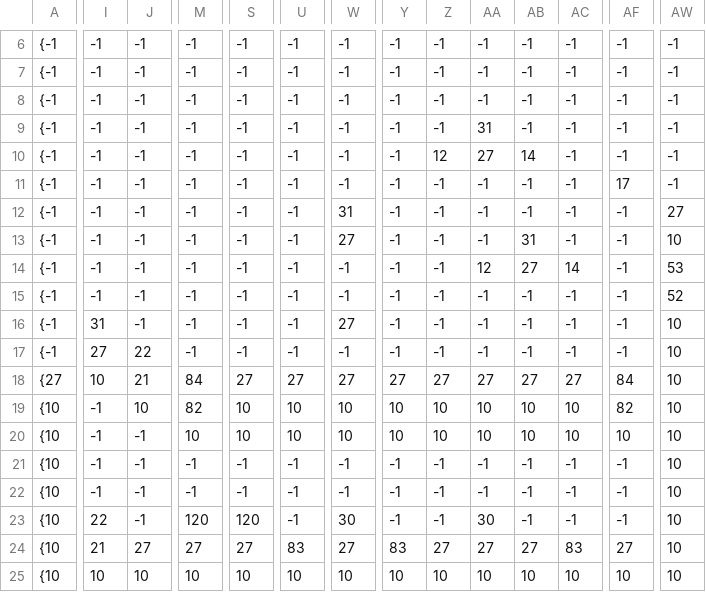
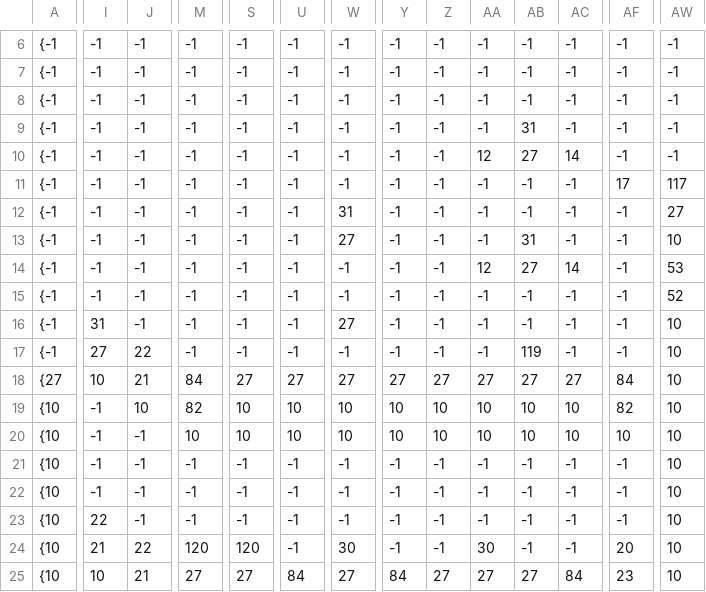
Before and after one commit to ROCMondriaanTIN/project-greenfoot-game-Velarion, a CSV file: tilemap/Level2..csv, drawn as a sheet; only a part is shown, gaps mark what is left out; removed rows and columns are numbered as before the commit, all else as after; rows hold the shown columns only; the diff covers the shown part only; the diff names each change by its address in the sheet, - before the commit and + after, or states it on an @@ line.

Commit message:
Level 2 bijna af en dingen zijn bijgewerkt.

```diff
--- a/tilemap/Level2..csv
+++ b/tilemap/Level2..csv
-AA9: 31
+AA9: -1
-AB9: -1
+AB9: 31
-Z10: 12
+Z10: -1
-AA10: 27
+AA10: 12
-AB10: 14
+AB10: 27
-AC10: -1
+AC10: 14
-AW11: -1
+AW11: 117
-AB17: -1
+AB17: 119
-M23: 120
+M23: -1
-S23: 120
+S23: -1
-W23: 30
+W23: -1
-AA23: 30
+AA23: -1
+row 24: {10 | 21 | 22 | 120 | 120 | -1 | 30 | -1 | -1 | 30 | -1 | -1 | 20 | 10
-I25: 21
+I25: 10
-J25: 27
+J25: 21
-U25: 83
+U25: 84
-Y25: 83
+Y25: 84
-AC25: 83
+AC25: 84
-AF25: 27
+AF25: 23
-row 25: {10 | 10 | 10 | 10 | 10 | 10 | 10 | 10 | 10 | 10 | 10 | 10 | 10 | 10
```
Also changed, not shown: 1 edited cell elsewhere in this file, 20 other files.
